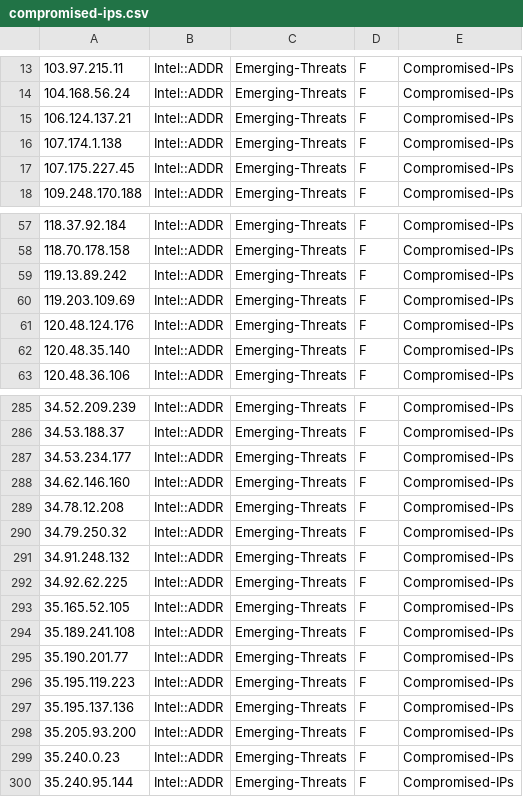
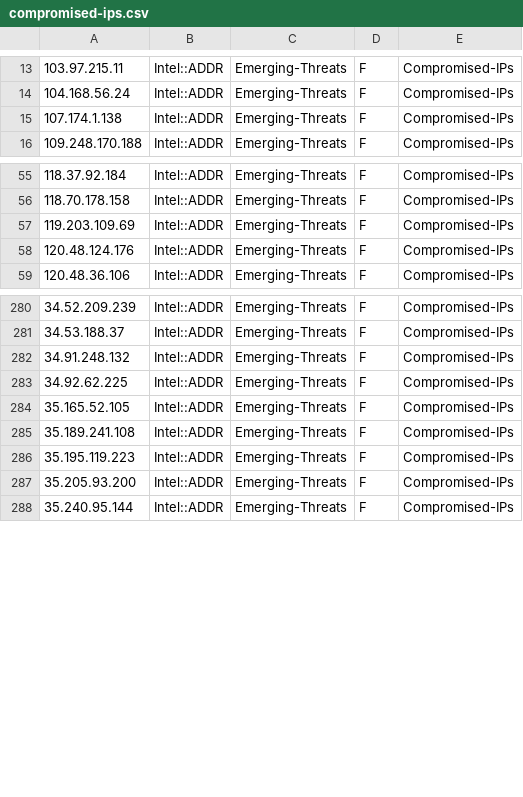
Before and after one commit to marshalyssa/TIFeeds, a CSV file: compromised-ips.csv, drawn as a sheet; only a part is shown, gaps mark what is left out; removed rows and columns are numbered as before the commit, all else as after; the diff covers the shown part only; the diff names each change by its address in the sheet, - before the commit and + after, or states it on an @@ line.

```diff
--- a/compromised-ips.csv
+++ b/compromised-ips.csv
-row 15: 106.124.137.21 | Intel::ADDR | Emerging-Threats | F | Compromised-IPs
-row 17: 107.175.227.45 | Intel::ADDR | Emerging-Threats | F | Compromised-IPs
-row 59: 119.13.89.242 | Intel::ADDR | Emerging-Threats | F | Compromised-IPs
-row 62: 120.48.35.140 | Intel::ADDR | Emerging-Threats | F | Compromised-IPs
-row 287: 34.53.234.177 | Intel::ADDR | Emerging-Threats | F | Compromised-IPs
-row 288: 34.62.146.160 | Intel::ADDR | Emerging-Threats | F | Compromised-IPs
-row 289: 34.78.12.208 | Intel::ADDR | Emerging-Threats | F | Compromised-IPs
-row 290: 34.79.250.32 | Intel::ADDR | Emerging-Threats | F | Compromised-IPs
-row 295: 35.190.201.77 | Intel::ADDR | Emerging-Threats | F | Compromised-IPs
-row 297: 35.195.137.136 | Intel::ADDR | Emerging-Threats | F | Compromised-IPs
-row 299: 35.240.0.23 | Intel::ADDR | Emerging-Threats | F | Compromised-IPs
```
Also changed, not shown: 10 added rows and 12 removed rows elsewhere in this file, tweetfeed.csv, 2 other files.
